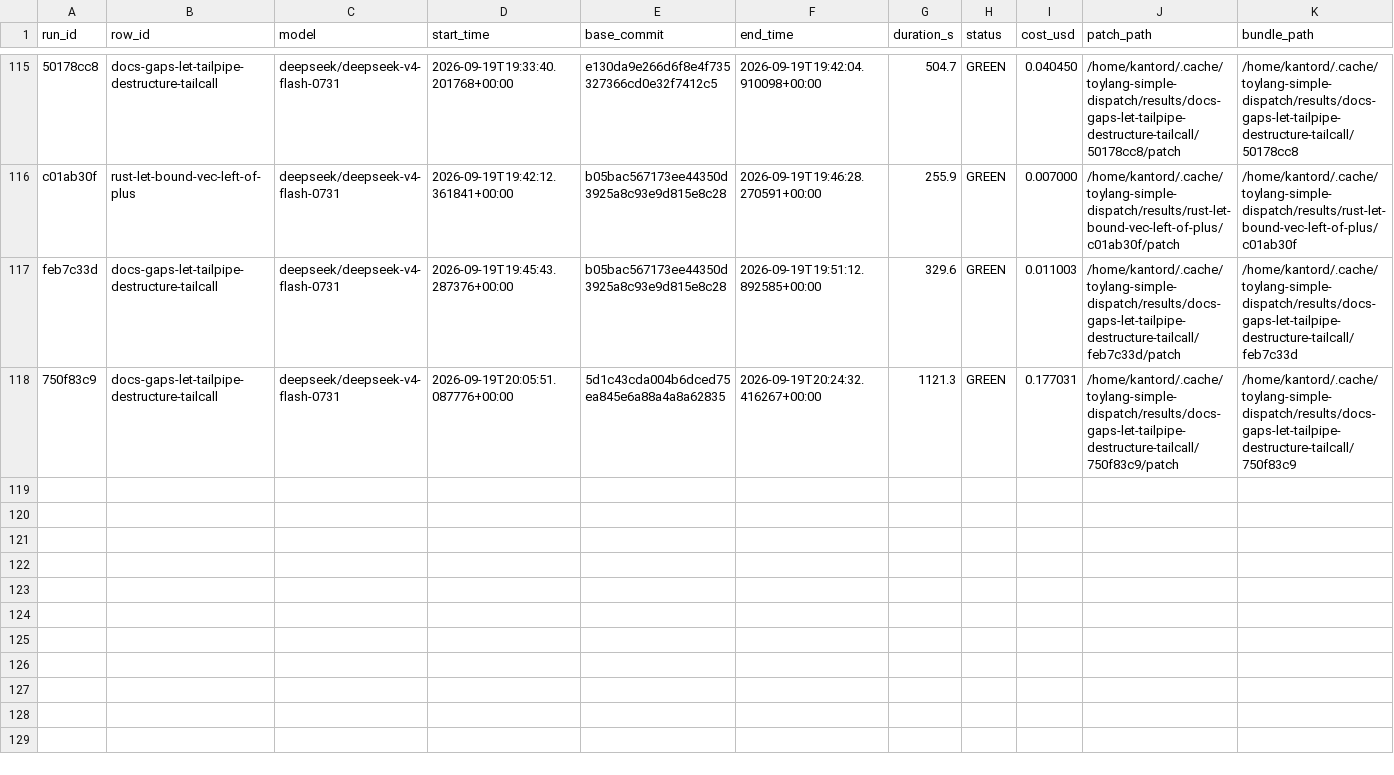
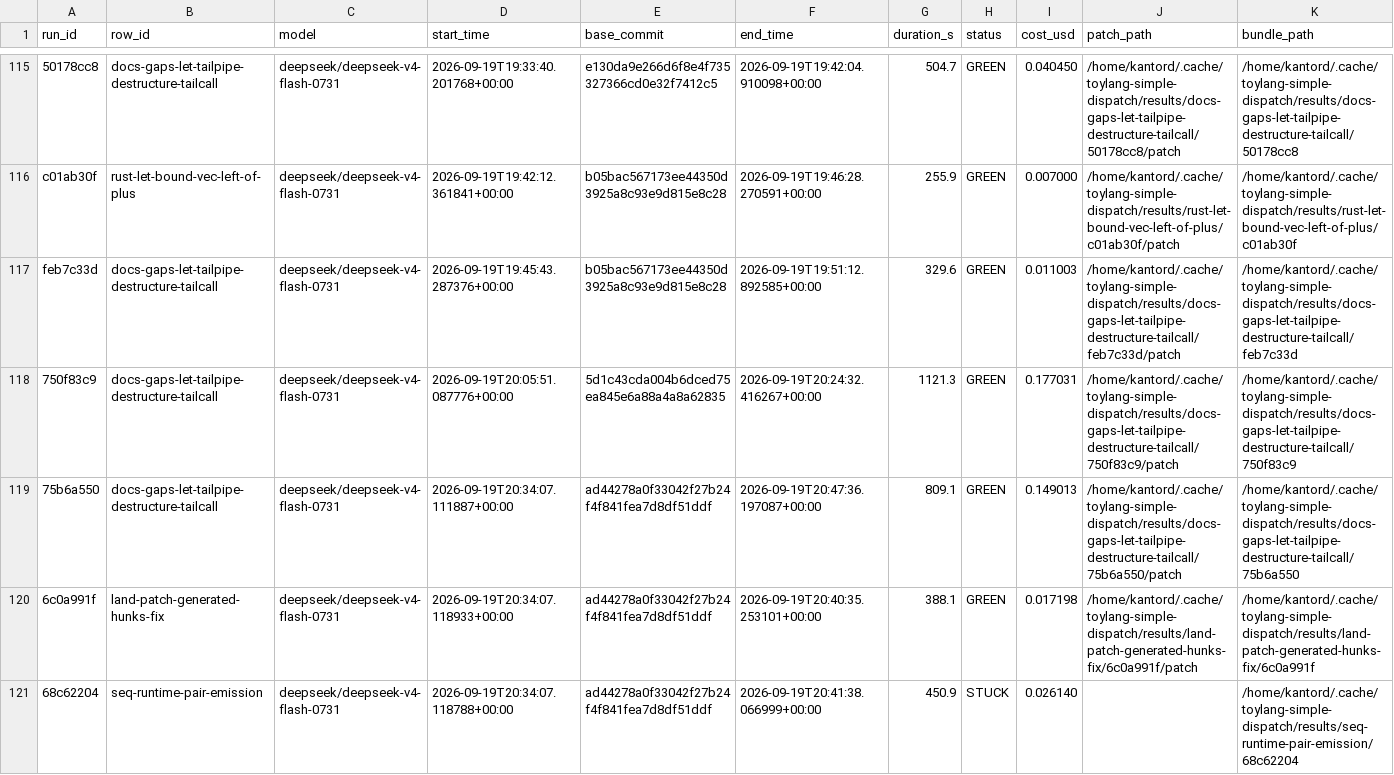
Before and after one commit to kantord/toylang, a CSV file: plans/dispatch-log.csv, drawn as a sheet; only a part is shown, gaps mark what is left out; rows hold the shown columns only; the diff names each change by its address in the sheet, - before the commit and + after, or states it on an @@ line.

Commit message:
Dispatch log: record land-patch-generated-hunks-fix, seq-runtime-pair, and a docs-gaps run

```diff
--- a/plans/dispatch-log.csv
+++ b/plans/dispatch-log.csv
+row 119: 75b6a550 | docs-gaps-let-tailpipe-destructure-tailcall | deepseek/deepseek-v4-flash-0731 | 2026-09-19T20:34:07.111887+00:00 | ad44278a0f33042f27b24f4f841fea7d8df51ddf | 2026-09-19T20:47:36.197087+00:00 | 809.1 | GREEN | 0.149013 | /home/kantord/.cache/toylang-simple-dispatch/results/docs-gaps-let-tailpipe-destructure-tailcall/75b6a550/patch | /home/kantord/.cache/toylang-simple-dispatch/results/docs-gaps-let-tailpipe-destructure-tailcall/75b6a550
+row 120: 6c0a991f | land-patch-generated-hunks-fix | deepseek/deepseek-v4-flash-0731 | 2026-09-19T20:34:07.118933+00:00 | ad44278a0f33042f27b24f4f841fea7d8df51ddf | 2026-09-19T20:40:35.253101+00:00 | 388.1 | GREEN | 0.017198 | /home/kantord/.cache/toylang-simple-dispatch/results/land-patch-generated-hunks-fix/6c0a991f/patch | /home/kantord/.cache/toylang-simple-dispatch/results/land-patch-generated-hunks-fix/6c0a991f
+row 121: 68c62204 | seq-runtime-pair-emission | deepseek/deepseek-v4-flash-0731 | 2026-09-19T20:34:07.118788+00:00 | ad44278a0f33042f27b24f4f841fea7d8df51ddf | 2026-09-19T20:41:38.066999+00:00 | 450.9 | STUCK | 0.026140 |  | /home/kantord/.cache/toylang-simple-dispatch/results/seq-runtime-pair-emission/68c62204
```
